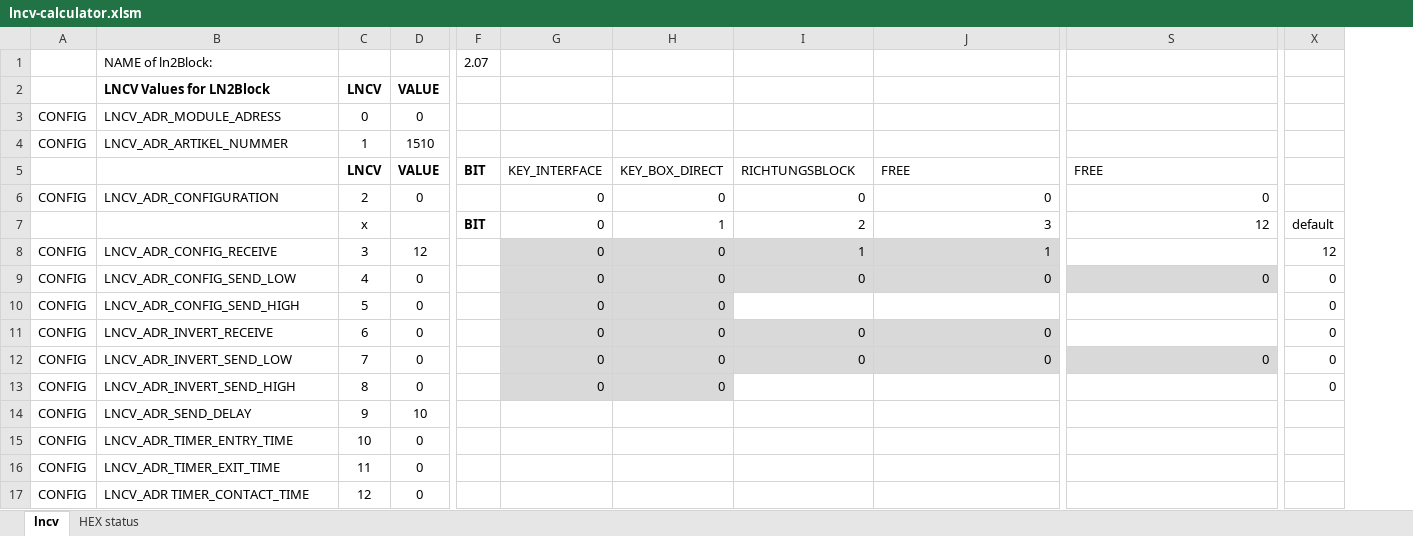
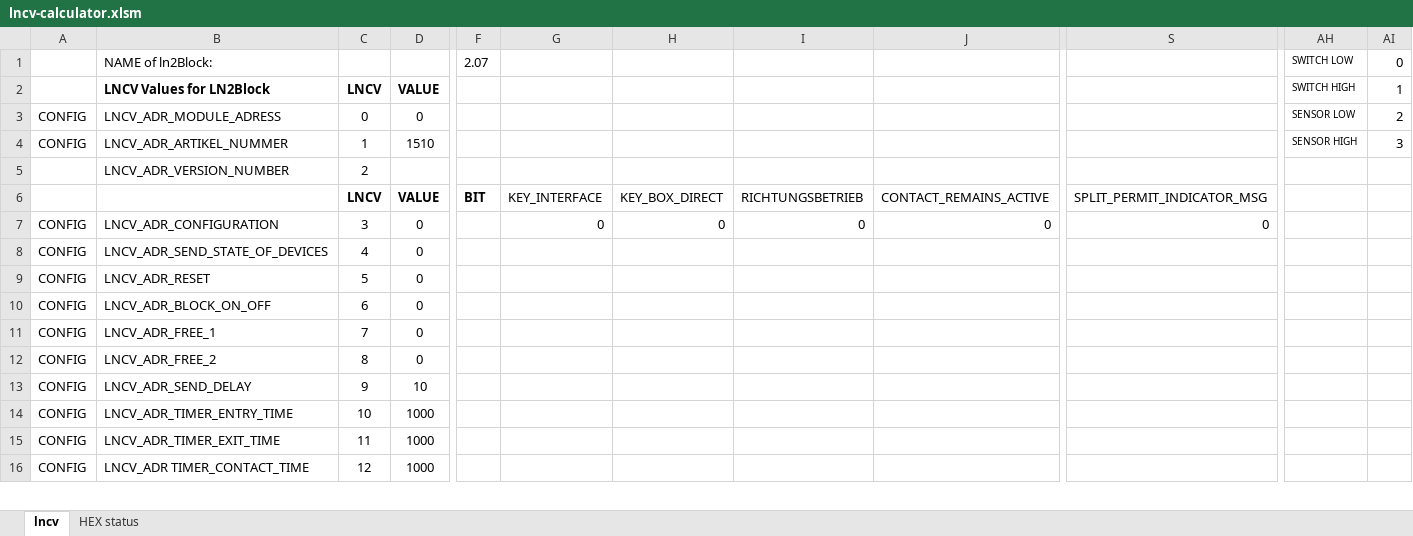
Before and after one commit to nh-finescale/ln2block, an Excel workbook: documentation/lncv-calculator.xlsm, sheet lncv, drawn as a sheet; only a part is shown, gaps mark what is left out; values as stored, in another font and other column widths than the file's, no borders; removed rows and columns are numbered as before the commit, all else as after; rows hold the shown columns only; the diff covers the shown part only; the diff names each change by its address in the sheet, - before the commit and + after, or states it on an @@ line.

Commit message:
Update lncv-calculator.xlsm
update to last version for lncv storage

```diff
--- a/documentation/lncv-calculator.xlsm (sheet lncv)
+++ b/documentation/lncv-calculator.xlsm (sheet lncv)
-column F (BIT), row 1: 2.07
+column F (BIT), row 1: 2.07
-column X, row 10: 0; row 13: 0
+column AH, rows 1-4: SWITCH LOW | SWITCH HIGH | SENSOR LOW | SENSOR HIGH
+column AI, rows 1-4: 0 | 1 | 2 | 3
+row 5:  | LNCV_ADR_VERSION_NUMBER | 2
-I6: RICHTUNGSBLOCK
+I6: RICHTUNGSBETRIEB
-J6: FREE
+J6: CONTACT_REMAINS_ACTIVE
-S6: FREE
+S6: SPLIT_PERMIT_INDICATOR_MSG
-C7 (LNCV): 2
+C7 (LNCV): 3
-row 7:  |  | x |  | BIT | 0 | 1 | 2 | 3 | 12 | default
-row 8: CONFIG | LNCV_ADR_CONFIG_RECEIVE | 3 | 12 |  | 0 | 0 | 1 | 1 |  | 12
-row 9: CONFIG | LNCV_ADR_CONFIG_SEND_LOW | 4 | 0 |  | 0 | 0 | 0 | 0 | 0 | 0
+row 8: CONFIG | LNCV_ADR_SEND_STATE_OF_DEVICES | 4 | 0
-B9: LNCV_ADR_CONFIG_SEND_HIGH
+B9: LNCV_ADR_RESET
-G9 (KEY_INTERFACE): 0
+G9 (KEY_INTERFACE): (empty)
-G9:H9 fill: #D9D9D9
+G9:H9 fill: none
-H9 (KEY_BOX_DIRECT): 0
+H9 (KEY_BOX_DIRECT): (empty)
-row 11: CONFIG | LNCV_ADR_INVERT_RECEIVE | 6 | 0 |  | 0 | 0 | 0 | 0 |  | 0
-row 12: CONFIG | LNCV_ADR_INVERT_SEND_LOW | 7 | 0 |  | 0 | 0 | 0 | 0 | 0 | 0
+row 10: CONFIG | LNCV_ADR_BLOCK_ON_OFF | 6 | 0
+row 11: CONFIG | LNCV_ADR_FREE_1 | 7 | 0
-B12: LNCV_ADR_INVERT_SEND_HIGH
+B12: LNCV_ADR_FREE_2
-G12 (KEY_INTERFACE): 0
+G12 (KEY_INTERFACE): (empty)
-G12:H12 fill: #D9D9D9
+G12:H12 fill: none
-H12 (KEY_BOX_DIRECT): 0
+H12 (KEY_BOX_DIRECT): (empty)
-D14:D16 (VALUE): 0
+D14:D16 (VALUE): 1000
```
Also changed, not shown: 6 added rows, 1 removed row, 10 added columns and 28 edited cells elsewhere in this sheet, formulas that keep their value.
